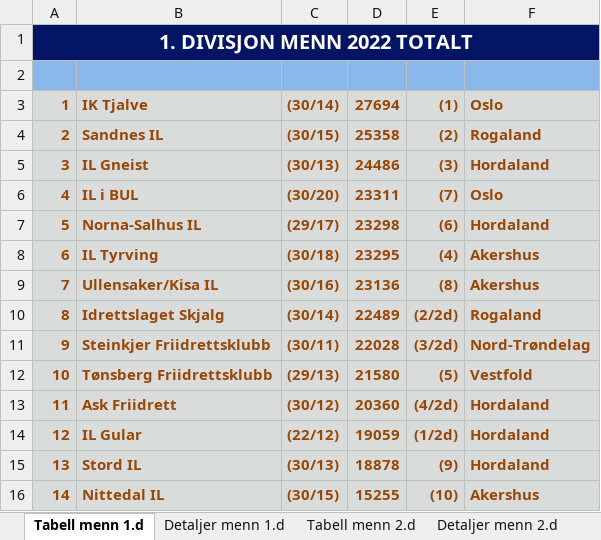
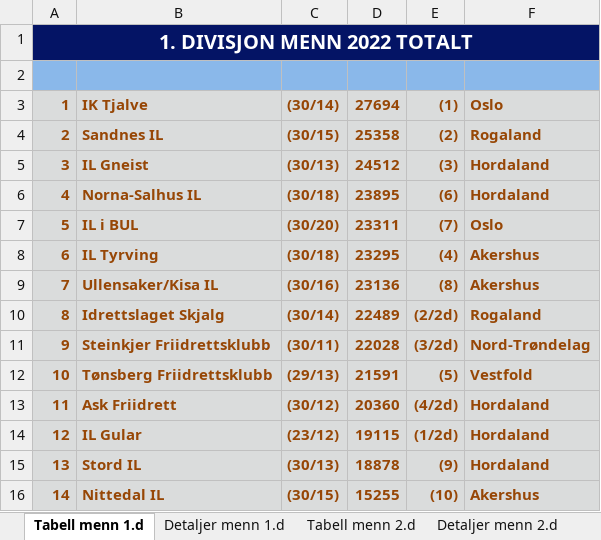
Before and after one commit to perellef/Seriekalkulator-Friidrett, an Excel workbook: output/Lagserien 2022 1-2. div.xlsx, sheet Tabell menn 1.d, drawn as a sheet; values as stored, in another font and other column widths than the file's, no borders; removed rows and columns are numbered as before the commit, all else as after; the diff names each change by its address in the sheet, - before the commit and + after, or states it on an @@ line.

```diff
--- a/output/Lagserien 2022 1-2. div.xlsx (sheet Tabell menn 1.d)
+++ b/output/Lagserien 2022 1-2. div.xlsx (sheet Tabell menn 1.d)
-D5: 24486
+D5: 24512
+row 6: 4 | Norna-Salhus IL | (30/18) | 23895 | (6) | Hordaland
@@ column A renumbered in row 7 @@
-row 7: 5 | Norna-Salhus IL | (29/17) | 23298 | (6) | Hordaland
-D12: 21580
+D12: 21591
-C14: (22/12)
+C14: (23/12)
-D14: 19059
+D14: 19115
```
Also changed, not shown: sheet Detaljer menn 2.d, sheet Detaljer menn 1.d, sheet Detaljer kvinner 2.d, sheet Detaljer kvinner 1.d, sheet Tabell menn 2.d, sheet Tabell kvinner 1.d, 1 more sheet, output/Lagserien 2022 kvinner 3. div.xlsx, output/Lagserien 2022 menn 3. div.xlsx, 10 other files.
